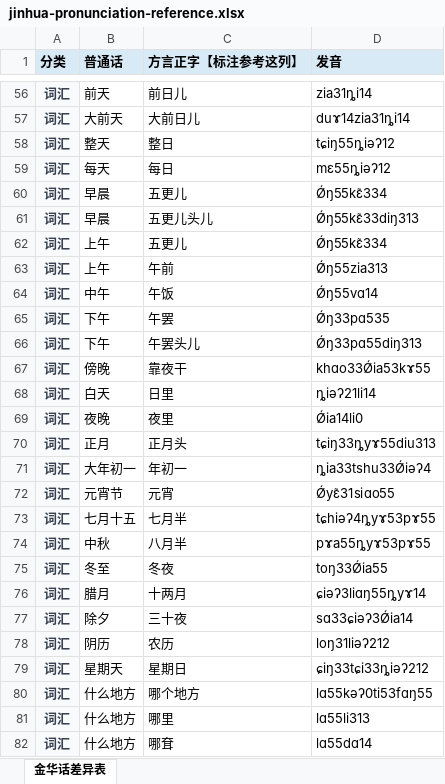
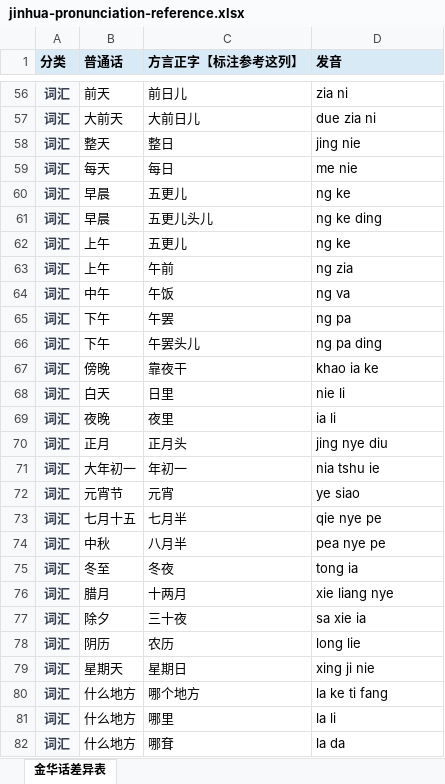
Before and after one commit to XiangTianzhen/annotation-script-center, an Excel workbook: platform-resources/bytedance-aidp/jinhua-helper/ai/assets/jinhua-pronunciation-reference.xlsx, sheet 金华话差异表, drawn as a sheet; only a part is shown, gaps mark what is left out; values as stored, in another font and other column widths than the file's, no borders; the diff covers the shown part only; the diff names each change by its address in the sheet, - before the commit and + after, or states it on an @@ line.

```diff
--- a/platform-resources/bytedance-aidp/jinhua-helper/ai/assets/jinhua-pronunciation-reference.xlsx (sheet 金华话差异表)
+++ b/platform-resources/bytedance-aidp/jinhua-helper/ai/assets/jinhua-pronunciation-reference.xlsx (sheet 金华话差异表)
-D56 (发音): zia31ȵi14
+D56 (发音): zia ni
-D57 (发音): duɤ14zia31ȵi14
+D57 (发音): due zia ni
-D58 (发音): tɕiŋ55ȵiəʔ12
+D58 (发音): jing nie
-D59 (发音): mɛ55ȵiəʔ12
+D59 (发音): me nie
-D60 (发音): Ǿŋ55kɛ̃334
+D60 (发音): ng ke
-D61 (发音): Ǿŋ55kɛ̃33diŋ313
+D61 (发音): ng ke ding
-D62 (发音): Ǿŋ55kɛ̃334
+D62 (发音): ng ke
-D63 (发音): Ǿŋ55zia313
+D63 (发音): ng zia
-D64 (发音): Ǿŋ55vɑ14
+D64 (发音): ng va
-D65 (发音): Ǿŋ33pɑ535
+D65 (发音): ng pa
-D66 (发音): Ǿŋ33pɑ55diŋ313
+D66 (发音): ng pa ding
-D67 (发音): khɑo33Ǿia53kɤ55
+D67 (发音): khao ia ke
-D68 (发音): ȵiəʔ21li14
+D68 (发音): nie li
-D69 (发音): Ǿia14li0
+D69 (发音): ia li
-D70 (发音): tɕiŋ33ȵyɤ55diu313
+D70 (发音): jing nye diu
-D71 (发音): ȵia33tshu33Ǿiəʔ4
+D71 (发音): nia tshu ie
-D72 (发音): Ǿyɛ̃31siɑo55
+D72 (发音): ye siao
-D73 (发音): tɕhiəʔ4ȵyɤ53pɤ55
+D73 (发音): qie nye pe
-D74 (发音): pɤa55ȵyɤ53pɤ55
+D74 (发音): pea nye pe
-D75 (发音): toŋ33Ǿia55
+D75 (发音): tong ia
-D76 (发音): ɕiəʔ3liɑŋ55ȵyɤ14
+D76 (发音): xie liang nye
-D77 (发音): sɑ33ɕiəʔ3Ǿia14
+D77 (发音): sa xie ia
-D78 (发音): loŋ31liəʔ212
+D78 (发音): long lie
-D79 (发音): ɕiŋ33tɕi33ȵiəʔ212
+D79 (发音): xing ji nie
-D80 (发音): lɑ55kəʔ0ti53fɑŋ55
+D80 (发音): la ke ti fang
-D81 (发音): lɑ55li313
+D81 (发音): la li
-D82 (发音): lɑ55dɑ14
+D82 (发音): la da
```
Also changed, not shown: 964 edited cells elsewhere in this sheet, 7 other files.
